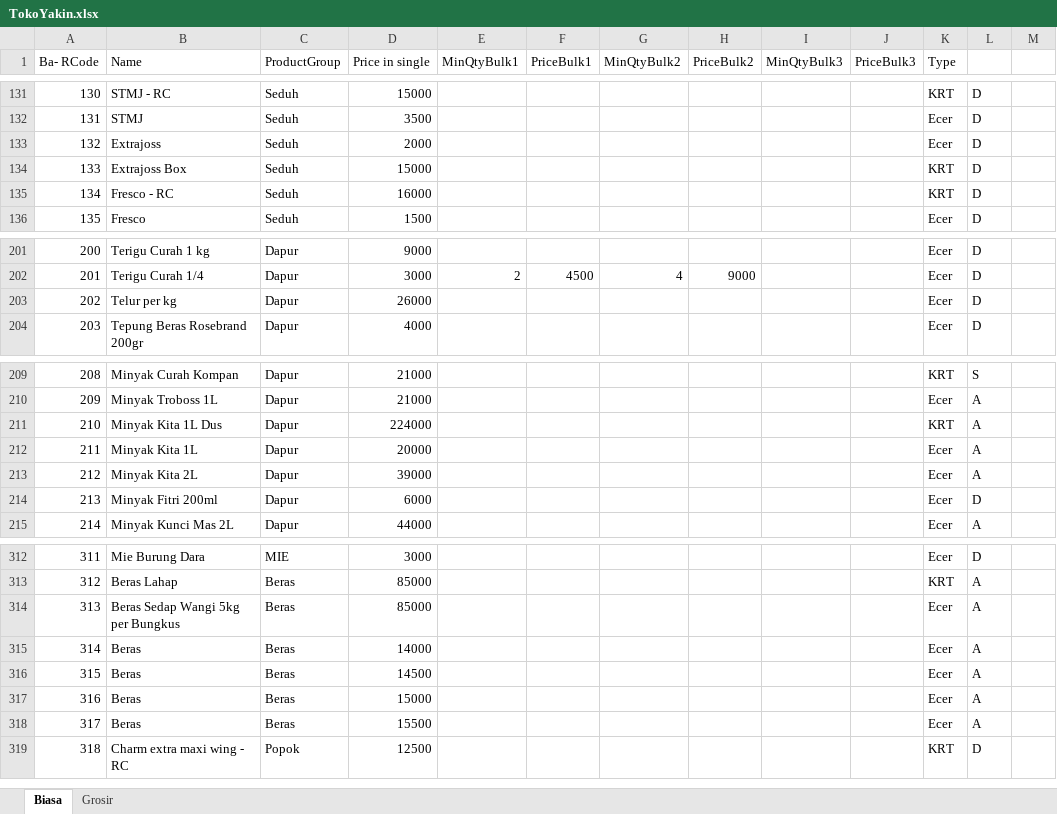
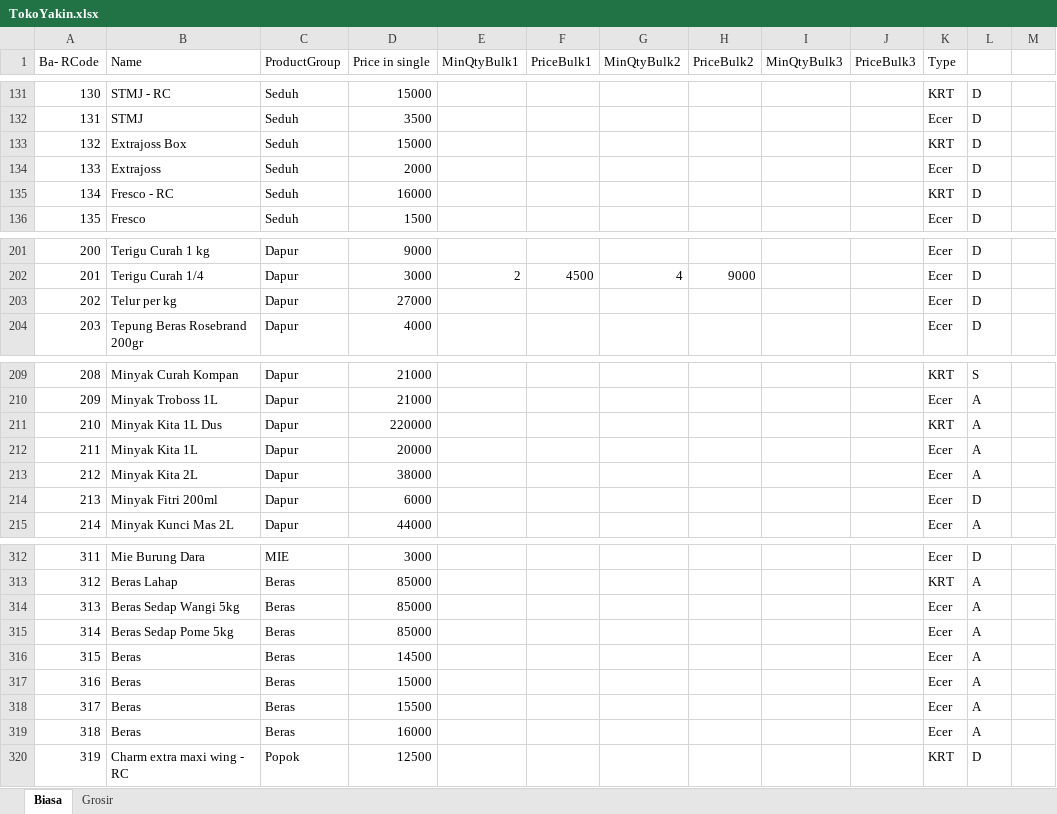
Before and after one commit to rudiath95/toko-yakin, an Excel workbook: TokoYakin.xlsx, sheet Biasa, drawn as a sheet; only a part is shown, gaps mark what is left out; values as stored, in another font and other column widths than the file's, no cell formats; charts and pictures not drawn; addresses are those after the commit; the diff names each change by its address in the sheet, - before the commit and + after, or states it on an @@ line.

Commit message:
update spreadsheet data

```diff
--- a/TokoYakin.xlsx (sheet Biasa)
+++ b/TokoYakin.xlsx (sheet Biasa)
@@ row 134 moved to row 133: 132 @@
@@ column A (Ba- RCode) renumbered from row 134 down @@
-D203 (Price in single): 26000
+D203 (Price in single): 27000
-D211 (Price in single): 224000
+D211 (Price in single): 220000
-D213 (Price in single): 39000
+D213 (Price in single): 38000
-B314 (Name): Beras Sedap Wangi 5kg per Bungkus
+B314 (Name): Beras Sedap Wangi 5kg
-B315 (Name): Beras
+B315 (Name): Beras Sedap Pome 5kg
-D315 (Price in single): 14000
+D315 (Price in single): 85000
+row 319: 318 | Beras | Beras | 16000 |  |  |  |  |  |  | Ecer | A
```
Also changed, not shown: sheet Grosir, cell formats.
